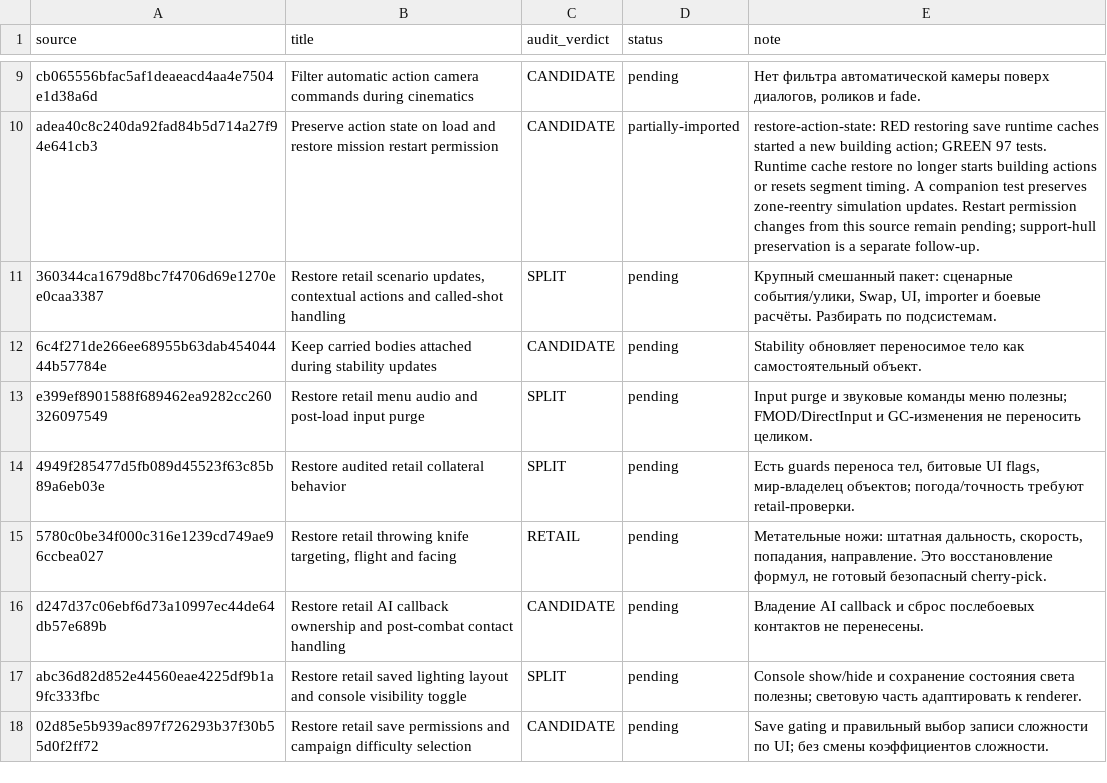
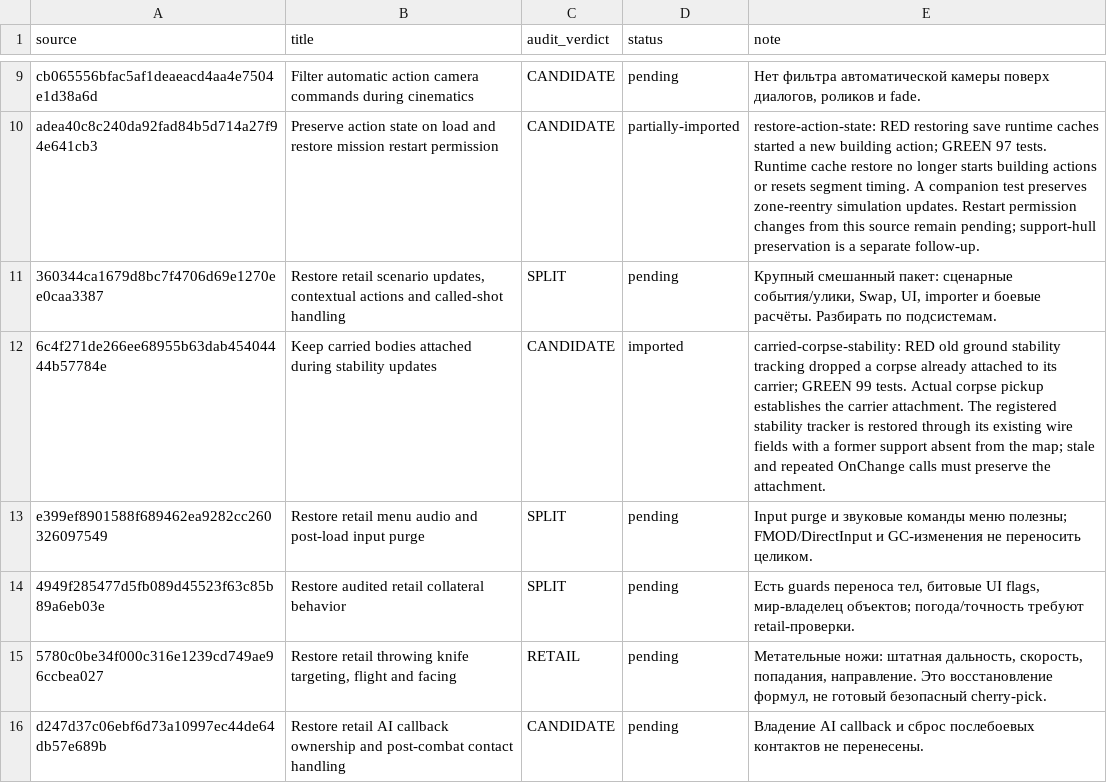
Before and after one commit to mrartanis/silent-storm-remaster, a TSV file: diagnostics/upstream-import-status.tsv, drawn as a sheet; only a part is shown, gaps mark what is left out; the shorter side is filled out with more unchanged rows.

Commit message:
Keep carried bodies attached during stale ground stability notifications
Port the independent upstream correction while preserving retail gameplay
formulas and the remaster's native backends.

TDD: carried-corpse-stability failed before the fix: old ground stability tracking dropped a corpse already attached to its carrier.
After the fix the upstream regression group passes 99/99.
Actual corpse pickup establishes the carrier attachment. The registered stability tracker is restored through its existing wire fields with a former support absent from the map; stale and repeated OnChange calls must preserve the attachment.

Upstream-Commit: https://github.com/met-nikita/Silent-Storm-Reconstruction/commit/6c4f271de266ee68955b63dab45404444b57784e

```diff
--- a/diagnostics/upstream-import-status.tsv
+++ b/diagnostics/upstream-import-status.tsv
@@ -11,3 +11,3 @@ adea40c8c240da92fad84b5d714a27f94e641cb3	Preserve action state on load and resto
 360344ca1679d8bc7f4706d69e1270ee0caa3387	Restore retail scenario updates, contextual actions and called-shot handling	SPLIT	pending	Крупный смешанный пакет: сценарные события/улики, Swap, UI, importer и боевые расчёты. Разбирать по подсистемам.
-6c4f271de266ee68955b63dab45404444b57784e	Keep carried bodies attached during stability updates	CANDIDATE	pending	Stability обновляет переносимое тело как самостоятельный объект.
+6c4f271de266ee68955b63dab45404444b57784e	Keep carried bodies attached during stability updates	CANDIDATE	imported	carried-corpse-stability: RED old ground stability tracking dropped a corpse already attached to its carrier; GREEN 99 tests. Actual corpse pickup establishes the carrier attachment. The registered stability tracker is restored through its existing wire fields with a former support absent from the map; stale and repeated OnChange calls must preserve the attachment.
 e399ef8901588f689462ea9282cc260326097549	Restore retail menu audio and post-load input purge	SPLIT	pending	Input purge и звуковые команды меню полезны; FMOD/DirectInput и GC-изменения не переносить целиком.
```
Also changed, not shown: 5 other files.
